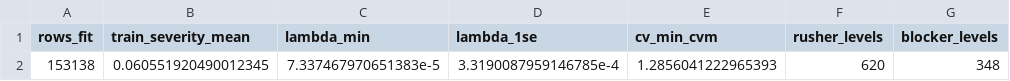
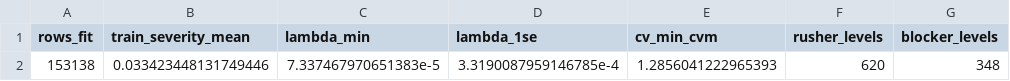
Before and after one commit to WhartonSABI/nfl-elo, a CSV file: data/output/severity/model_diagnostics_severity_bt_ridge.csv, drawn as a sheet; only a part is shown; the diff names each change by its address in the sheet, - before the commit and + after, or states it on an @@ line.

```diff
--- a/data/output/severity/model_diagnostics_severity_bt_ridge.csv
+++ b/data/output/severity/model_diagnostics_severity_bt_ridge.csv
-B2 (train_severity_mean): 0.060551920490012345
+B2 (train_severity_mean): 0.033423448131749446
```
Also changed, not shown: data/output/severity/rating_uncertainty_severity_bt_ridge.csv, data/output/severity/validation_uncertainty_severity_bt_ridge.csv, 14 other files.
